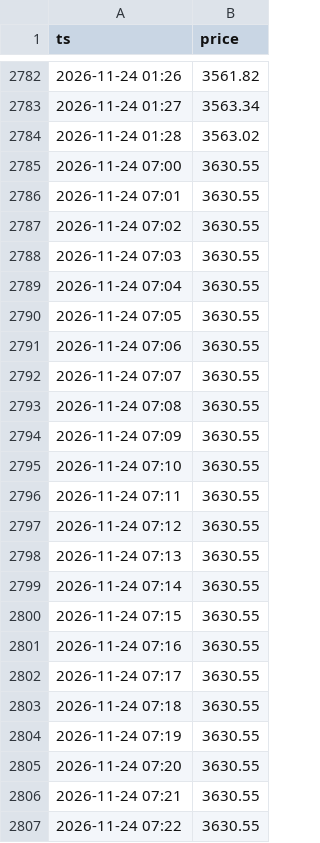
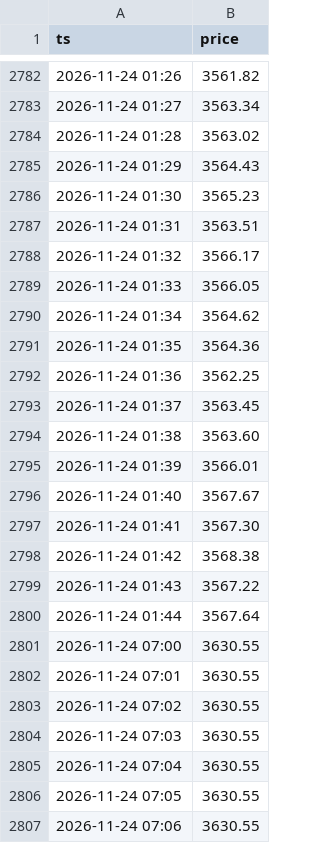
Before and after one commit to ai-stock-cn/gold-price, a CSV file: data/intl_minute.csv, drawn as a sheet; only a part is shown, gaps mark what is left out; the shorter side is filled out with more unchanged rows; the diff names each change by its address in the sheet, - before the commit and + after, or states it on an @@ line.

Commit message:
data: 2026-11-25 01:45 采集

```diff
--- a/data/intl_minute.csv
+++ b/data/intl_minute.csv
+row 2785: 2026-11-24 01:29 | 3564.43
+row 2786: 2026-11-24 01:30 | 3565.23
+row 2787: 2026-11-24 01:31 | 3563.51
+row 2788: 2026-11-24 01:32 | 3566.17
+row 2789: 2026-11-24 01:33 | 3566.05
+row 2790: 2026-11-24 01:34 | 3564.62
+row 2791: 2026-11-24 01:35 | 3564.36
+row 2792: 2026-11-24 01:36 | 3562.25
+row 2793: 2026-11-24 01:37 | 3563.45
+row 2794: 2026-11-24 01:38 | 3563.60
+row 2795: 2026-11-24 01:39 | 3566.01
+row 2796: 2026-11-24 01:40 | 3567.67
+row 2797: 2026-11-24 01:41 | 3567.30
+row 2798: 2026-11-24 01:42 | 3568.38
+row 2799: 2026-11-24 01:43 | 3567.22
+row 2800: 2026-11-24 01:44 | 3567.64
```
Also changed, not shown: data/gold_price_xau.csv, data/intl_daily.csv, 5 other files.
